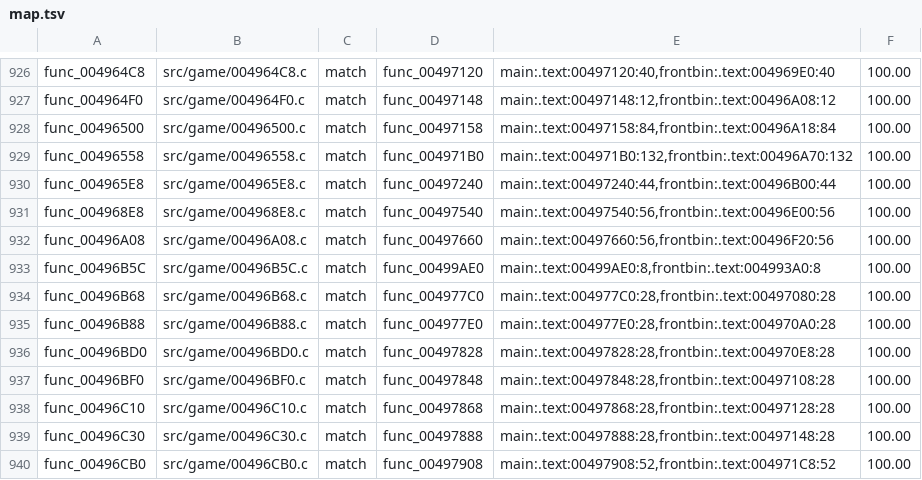
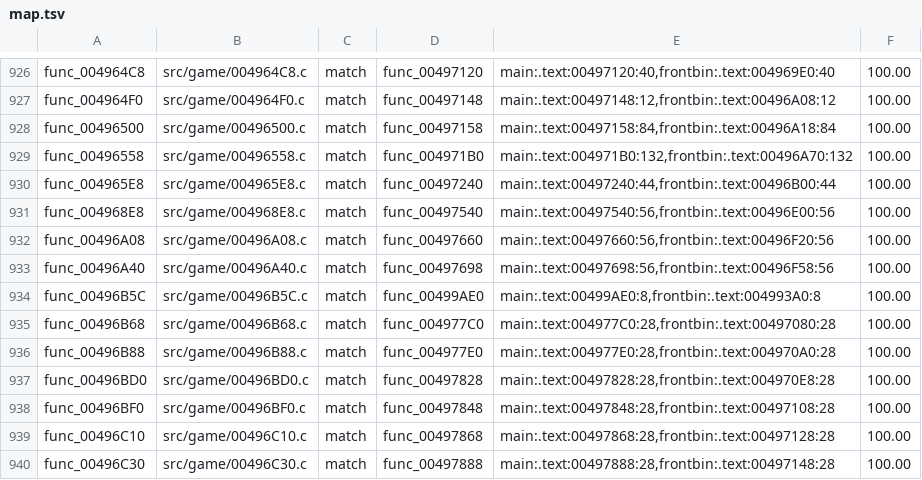
Before and after one commit to BlindFire1200/rac4-decomp, a TSV file: config/pal/map.tsv, drawn as a sheet; only a part is shown, gaps mark what is left out; the shorter side is filled out with more unchanged rows.

```diff
--- a/config/pal/map.tsv
+++ b/config/pal/map.tsv
@@ -932,2 +932,3 @@ func_004968E8	src/game/004968E8.c	match	func_00497540	main:.text:00497540:56,fro
 func_00496A08	src/game/00496A08.c	match	func_00497660	main:.text:00497660:56,frontbin:.text:00496F20:56	100.00
+func_00496A40	src/game/00496A40.c	match	func_00497698	main:.text:00497698:56,frontbin:.text:00496F58:56	100.00
 func_00496B5C	src/game/00496B5C.c	match	func_00499AE0	main:.text:00499AE0:8,frontbin:.text:004993A0:8	100.00
```
Also changed, not shown: config/us/map.tsv, 4 other files.
